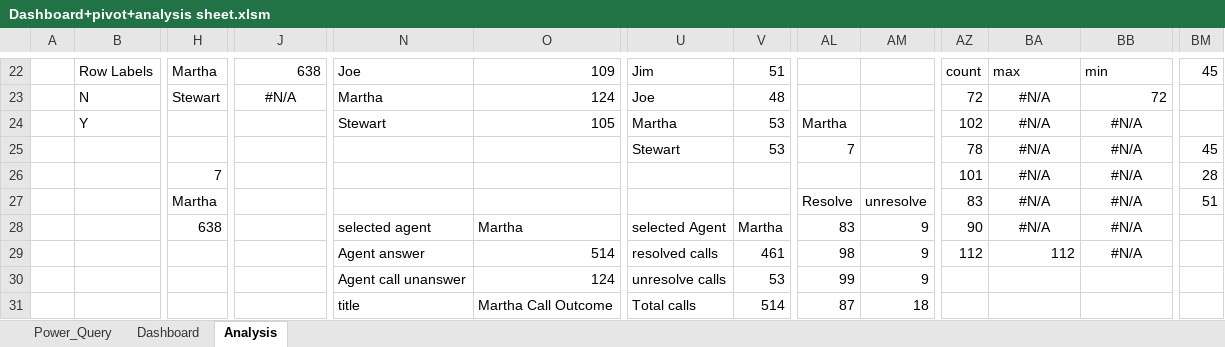
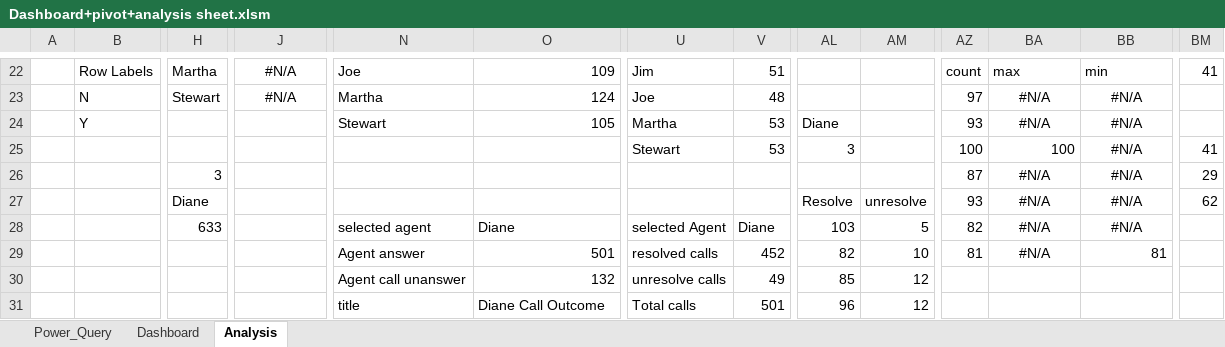
Before and after one commit to Fuhad-Olaniyi-Boluwatife/PWC-Call-Centre-Analysis-Using-Microsoft-Excel, an Excel workbook: Dashboard+pivot+analysis sheet.xlsm, sheet Analysis, drawn as a sheet; only a part is shown, gaps mark what is left out; values as stored, in another font and other column widths than the file's, no borders; removed rows and columns are numbered as before the commit, all else as after; rows hold the shown columns only; the diff covers the shown part only; the diff names each change by its address in the sheet, - before the commit and + after, or states it on an @@ line.

```diff
--- a/Dashboard+pivot+analysis sheet.xlsm (sheet Analysis)
+++ b/Dashboard+pivot+analysis sheet.xlsm (sheet Analysis)
-J22: 638
+J22: #N/A
-J22 alignment: right
+J22 alignment: center
-BM22: 45
+BM22: 41
-AZ23: 72
+AZ23: 97
-BB23: 72
+BB23: #N/A
-BB23 alignment: right
+BB23 alignment: center
-AL24: Martha
+AL24: Diane
-AZ24: 102
+AZ24: 93
-AL25: 7
+AL25: 3
-AZ25: 78
+AZ25: 100
-BA25: #N/A
+BA25: 100
-BA25 alignment: center
+BA25 alignment: right
-BM25: 45
+BM25: 41
-H26: 7
+H26: 3
-AZ26: 101
+AZ26: 87
-BM26: 28
+BM26: 29
-H27: Martha
+H27: Diane
-AZ27: 83
+AZ27: 93
-BM27: 51
+BM27: 62
-H28: 638
+H28: 633
-O28: Martha
+O28: Diane
-V28: Martha
+V28: Diane
-AL28: 83
+AL28: 103
-AM28: 9
+AM28: 5
-AZ28: 90
+AZ28: 82
-row 29:  |  |  |  | Agent answer | 514 | resolved calls | 461 | 98 | 9 | 112 | 112 | #N/A
-row 30:  |  |  |  | Agent call unanswer | 124 | unresolve calls | 53 | 99 | 9
-row 31:  |  |  |  | title | Martha Call Outcome | Total calls | 514 | 87 | 18
+row 29:  |  |  |  | Agent answer | 501 | resolved calls | 452 | 82 | 10 | 81 | #N/A | 81
+row 30:  |  |  |  | Agent call unanswer | 132 | unresolve calls | 49 | 85 | 12
+row 31:  |  |  |  | title | Diane Call Outcome | Total calls | 501 | 96 | 12
```
Also changed, not shown: 37 edited cells and cell formats elsewhere in this sheet, charts or pictures, Dashboard.xlsm.
